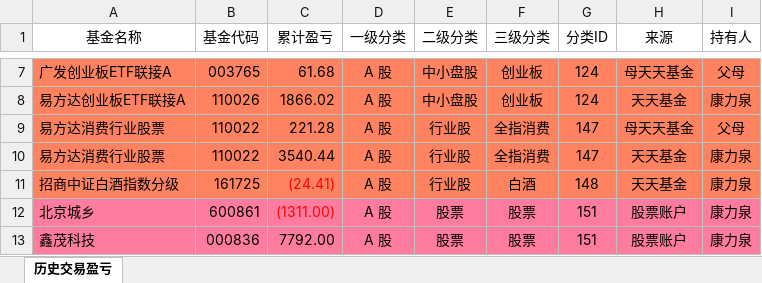
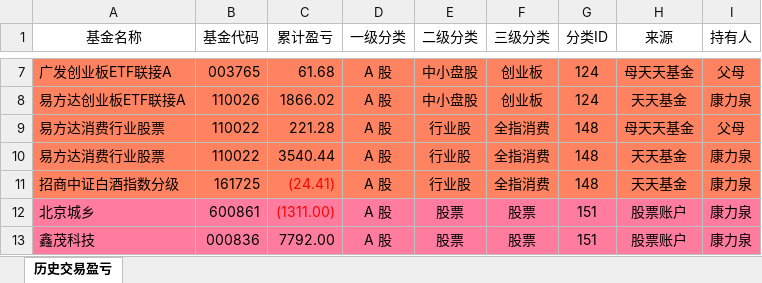
Before and after one commit to klq26/finance-data, an Excel workbook: scripts/src/config/历史交易盈亏.xlsx, sheet 历史交易盈亏, drawn as a sheet; only a part is shown, gaps mark what is left out; values as stored, in another font and other column widths than the file's, no borders; the diff names each change by its address in the sheet, - before the commit and + after, or states it on an @@ line.

```diff
--- a/scripts/src/config/历史交易盈亏.xlsx (sheet 历史交易盈亏)
+++ b/scripts/src/config/历史交易盈亏.xlsx (sheet 历史交易盈亏)
-G9:G10 (分类ID): 147
+G9:G10 (分类ID): 148
-F11 (三级分类): 白酒
+F11 (三级分类): 全指消费
```
Also changed, not shown: scripts/output/201912/全家/全家整体收益估算.xlsx, scripts/output/201912/全家/全家整体资产配置.xlsx, 17 other files.
